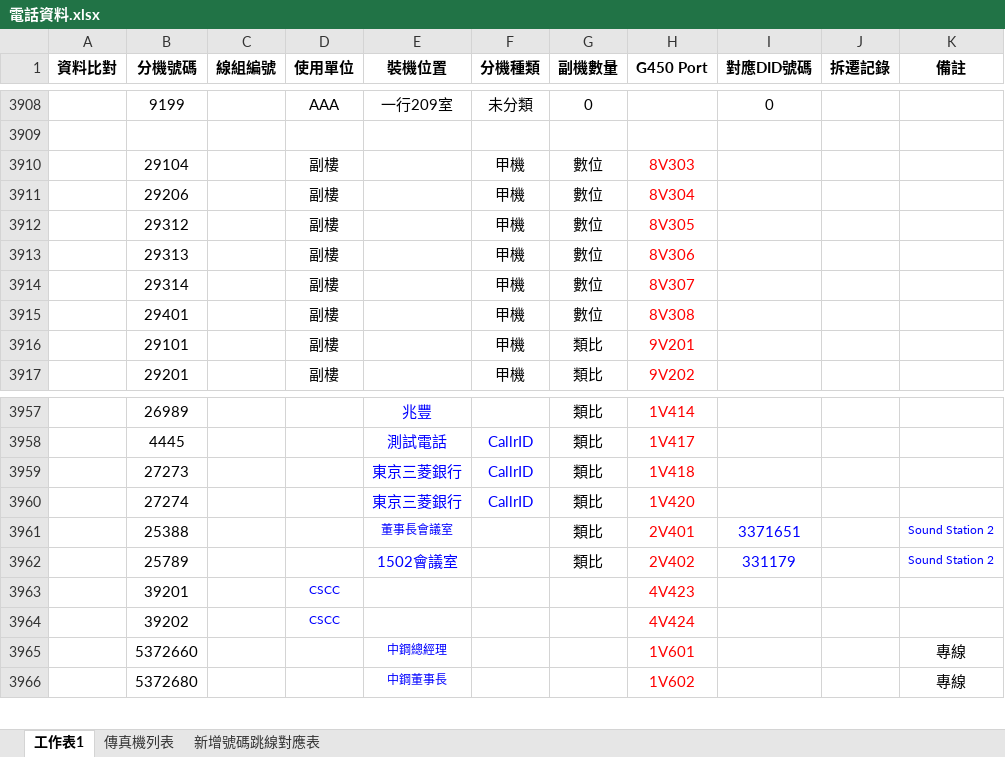
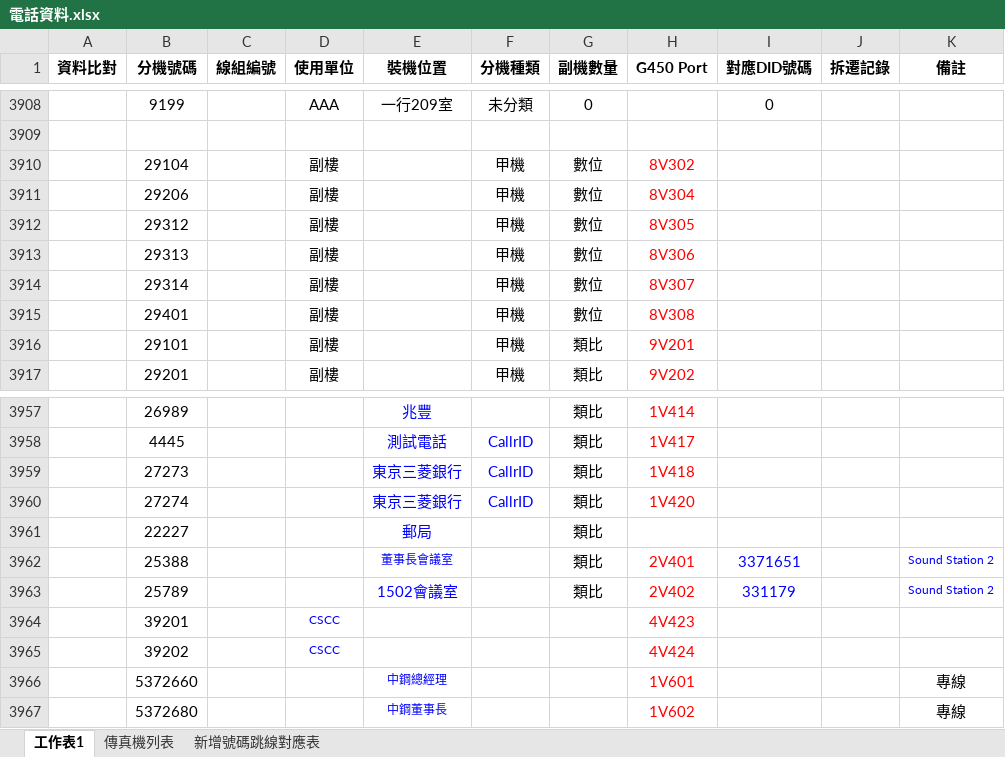
Before and after one commit to binn0428/W513, an Excel workbook: tel/電話資料.xlsx, sheet 工作表1, drawn as a sheet; only a part is shown, gaps mark what is left out; values as stored, in another font and other column widths than the file's, no borders; the diff names each change by its address in the sheet, - before the commit and + after, or states it on an @@ line.

Commit message:
Update 電話資料.xlsx

```diff
--- a/tel/電話資料.xlsx (sheet 工作表1)
+++ b/tel/電話資料.xlsx (sheet 工作表1)
-H3910 (G450 Port): 8V303
+H3910 (G450 Port): 8V302
+row 3961:  | 22227 |  |  | 郵局 |  | 類比
```
